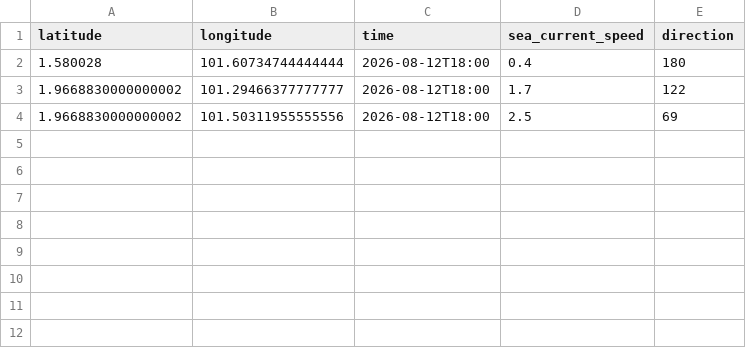
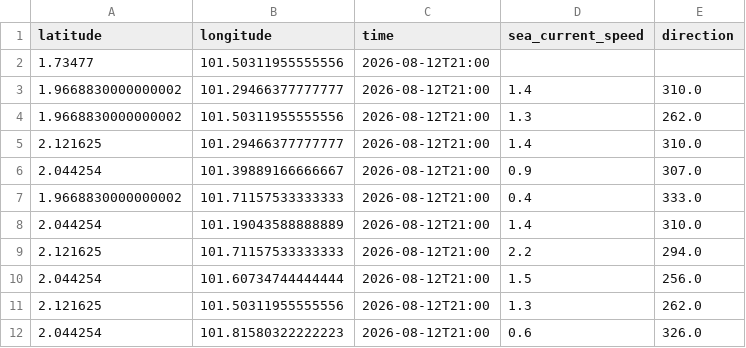
Before and after one commit to husnimuttaqin777-dot/rnd_dps, a CSV file: sea_current_now.csv, drawn as a sheet.

```diff
--- a/sea_current_now.csv
+++ b/sea_current_now.csv
@@ -1,4 +1,12 @@
 latitude,longitude,time,sea_current_speed,direction
-1.580028,101.60734744444444,2026-08-12T18:00,0.4,180
-1.9668830000000002,101.29466377777777,2026-08-12T18:00,1.7,122
-1.9668830000000002,101.50311955555556,2026-08-12T18:00,2.5,69
+1.73477,101.50311955555556,2026-08-12T21:00,,
+1.9668830000000002,101.29466377777777,2026-08-12T21:00,1.4,310.0
+1.9668830000000002,101.50311955555556,2026-08-12T21:00,1.3,262.0
+2.121625,101.29466377777777,2026-08-12T21:00,1.4,310.0
+2.044254,101.39889166666667,2026-08-12T21:00,0.9,307.0
+1.9668830000000002,101.71157533333333,2026-08-12T21:00,0.4,333.0
+2.044254,101.19043588888889,2026-08-12T21:00,1.4,310.0
+2.121625,101.71157533333333,2026-08-12T21:00,2.2,294.0
+2.044254,101.60734744444444,2026-08-12T21:00,1.5,256.0
+2.121625,101.50311955555556,2026-08-12T21:00,1.3,262.0
+2.044254,101.81580322222223,2026-08-12T21:00,0.6,326.0
```
Also changed, not shown: 3 other files.
